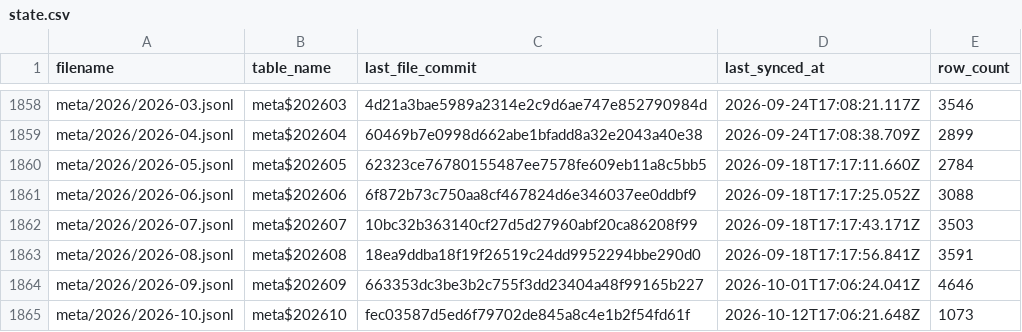
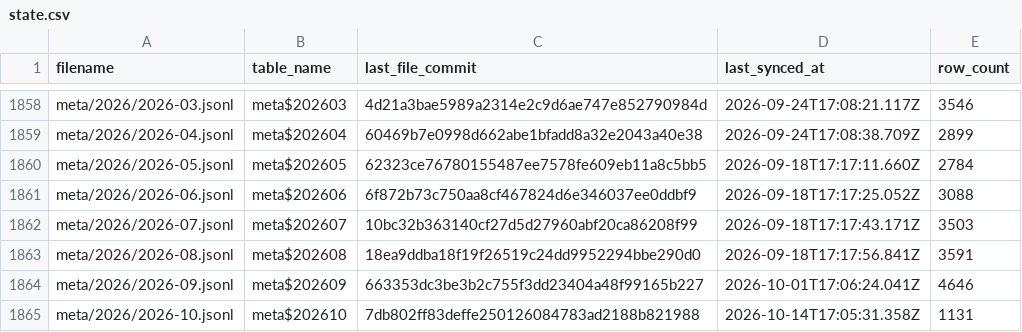
Before and after one commit to dtinth/openlawdata-bigquery, a CSV file: state.csv, drawn as a sheet; only a part is shown, gaps mark what is left out.

Commit message:
Update state.csv

```diff
--- a/state.csv
+++ b/state.csv
@@ -1864,2 +1864,2 @@ meta/2026/2026-08.jsonl,meta$202608,18ea9ddba18f19f26519c24dd9952294bbe290d0,202
 meta/2026/2026-09.jsonl,meta$202609,663353dc3be3b2c755f3dd23404a48f99165b227,2026-10-01T17:06:24.041Z,4646
-meta/2026/2026-10.jsonl,meta$202610,fec03587d5ed6f79702de845a8c4e1b2f54fd61f,2026-10-12T17:06:21.648Z,1073
+meta/2026/2026-10.jsonl,meta$202610,7db802ff83deffe250126084783ad2188b821988,2026-10-14T17:05:31.358Z,1131
```
